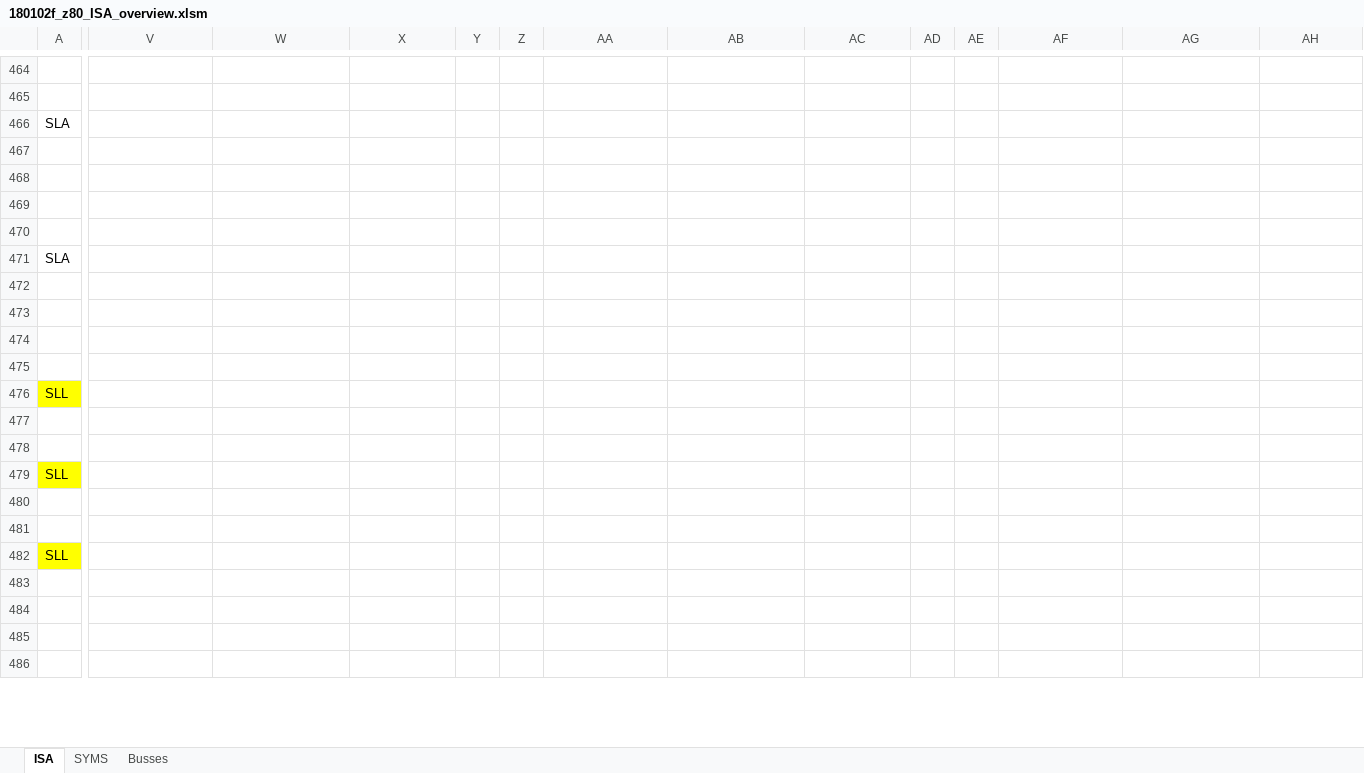
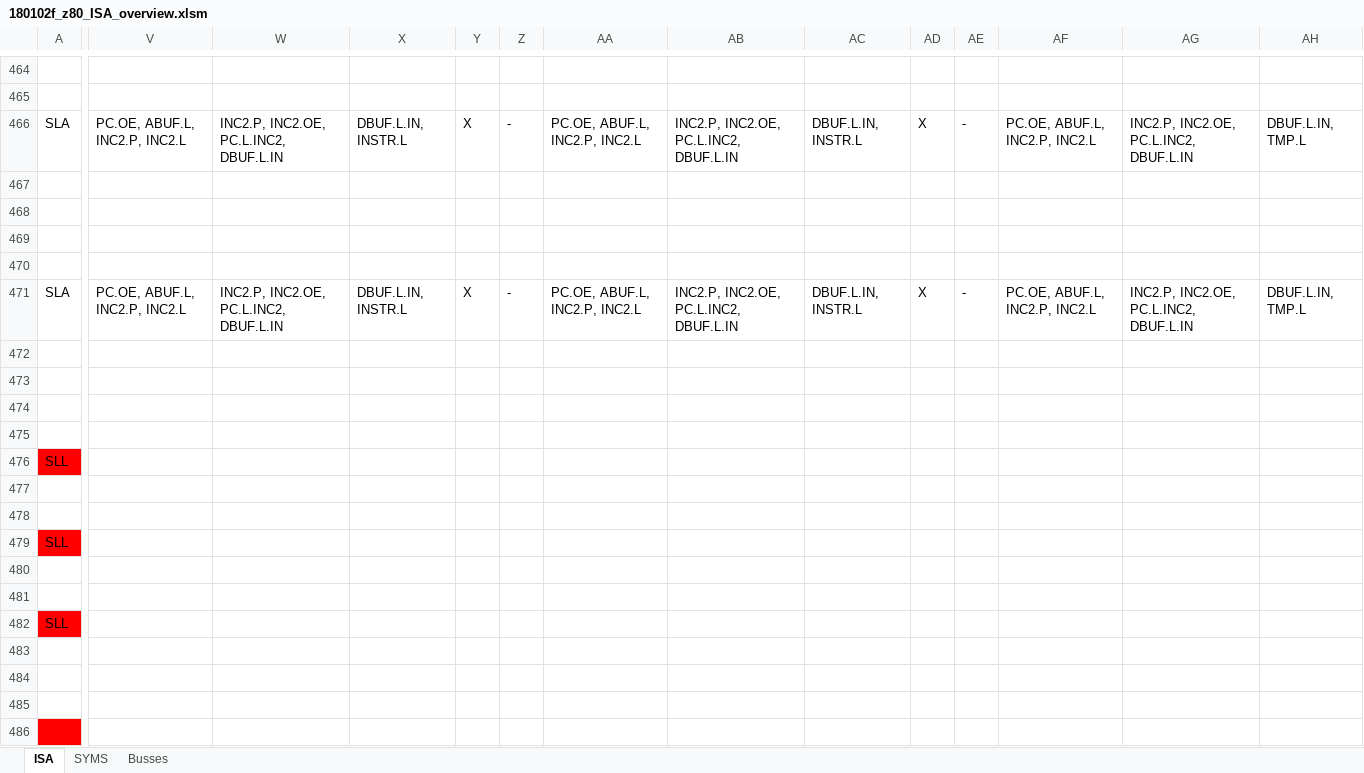
Before and after one commit to MichaHofft/dizzy, an Excel workbook: 180102f_z80_ISA_overview.xlsm, sheet ISA, drawn as a sheet; only a part is shown, gaps mark what is left out; values as stored, in another font and other column widths than the file's, no borders; charts and pictures not drawn; the diff covers the shown part only; the diff names each change by its address in the sheet, - before the commit and + after, or states it on an @@ line.

```diff
--- a/180102f_z80_ISA_overview.xlsm (sheet ISA)
+++ b/180102f_z80_ISA_overview.xlsm (sheet ISA)
-V466: (empty)
+V466: PC.OE, ABUF.L, INC2.P, INC2.L
-W466: (empty)
+W466: INC2.P, INC2.OE, PC.L.INC2, DBUF.L.IN
-X466: (empty)
+X466: DBUF.L.IN, INSTR.L
-Y466: (empty)
+Y466: X
-Z466: (empty)
+Z466: -
-AA466: (empty)
+AA466: PC.OE, ABUF.L, INC2.P, INC2.L
-AB466: (empty)
+AB466: INC2.P, INC2.OE, PC.L.INC2, DBUF.L.IN
-AC466: (empty)
+AC466: DBUF.L.IN, INSTR.L
-AD466: (empty)
+AD466: X
-AE466: (empty)
+AE466: -
-AF466: (empty)
+AF466: PC.OE, ABUF.L, INC2.P, INC2.L
-AG466: (empty)
+AG466: INC2.P, INC2.OE, PC.L.INC2, DBUF.L.IN
-AH466: (empty)
+AH466: DBUF.L.IN, TMP.L
-V471: (empty)
+V471: PC.OE, ABUF.L, INC2.P, INC2.L
-W471: (empty)
+W471: INC2.P, INC2.OE, PC.L.INC2, DBUF.L.IN
-X471: (empty)
+X471: DBUF.L.IN, INSTR.L
-Y471: (empty)
+Y471: X
-Z471: (empty)
+Z471: -
-AA471: (empty)
+AA471: PC.OE, ABUF.L, INC2.P, INC2.L
-AB471: (empty)
+AB471: INC2.P, INC2.OE, PC.L.INC2, DBUF.L.IN
-AC471: (empty)
+AC471: DBUF.L.IN, INSTR.L
-AD471: (empty)
+AD471: X
-AE471: (empty)
+AE471: -
-AF471: (empty)
+AF471: PC.OE, ABUF.L, INC2.P, INC2.L
-AG471: (empty)
+AG471: INC2.P, INC2.OE, PC.L.INC2, DBUF.L.IN
-AH471: (empty)
+AH471: DBUF.L.IN, TMP.L
-A476 fill: #FFFF00
+A476 fill: #FF0000
-A479 fill: #FFFF00
+A479 fill: #FF0000
-A482 fill: #FFFF00
+A482 fill: #FF0000
-A486 fill: none
+A486 fill: #FF0000
```
Also changed, not shown: 232 edited cells and cell formats elsewhere in this sheet, charts or pictures, 7 other files.
